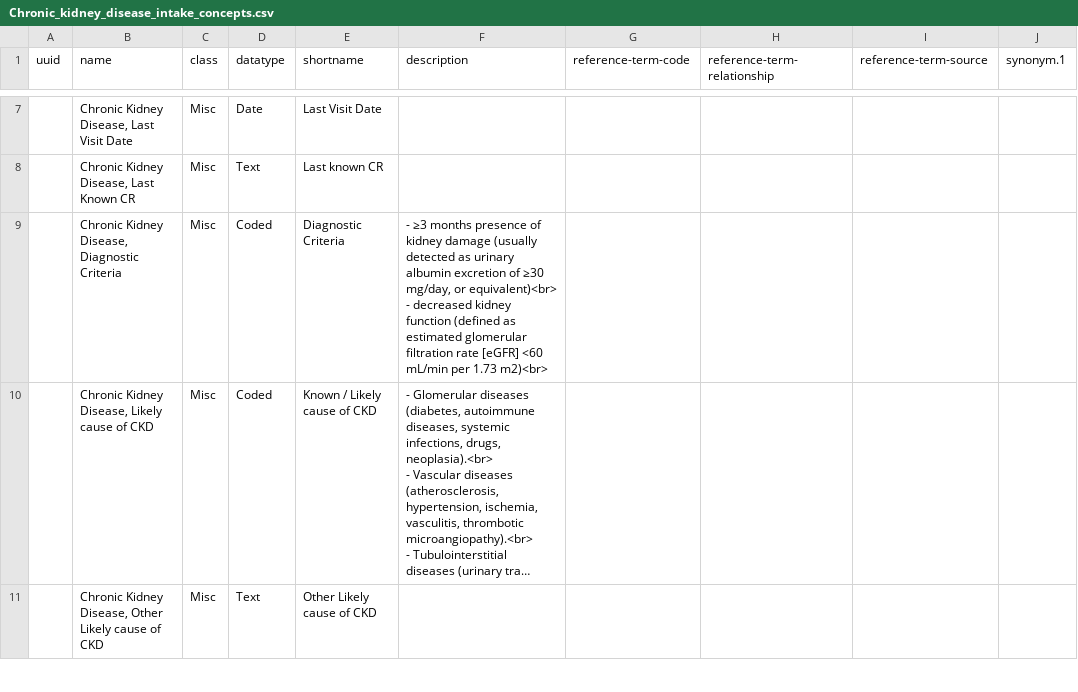
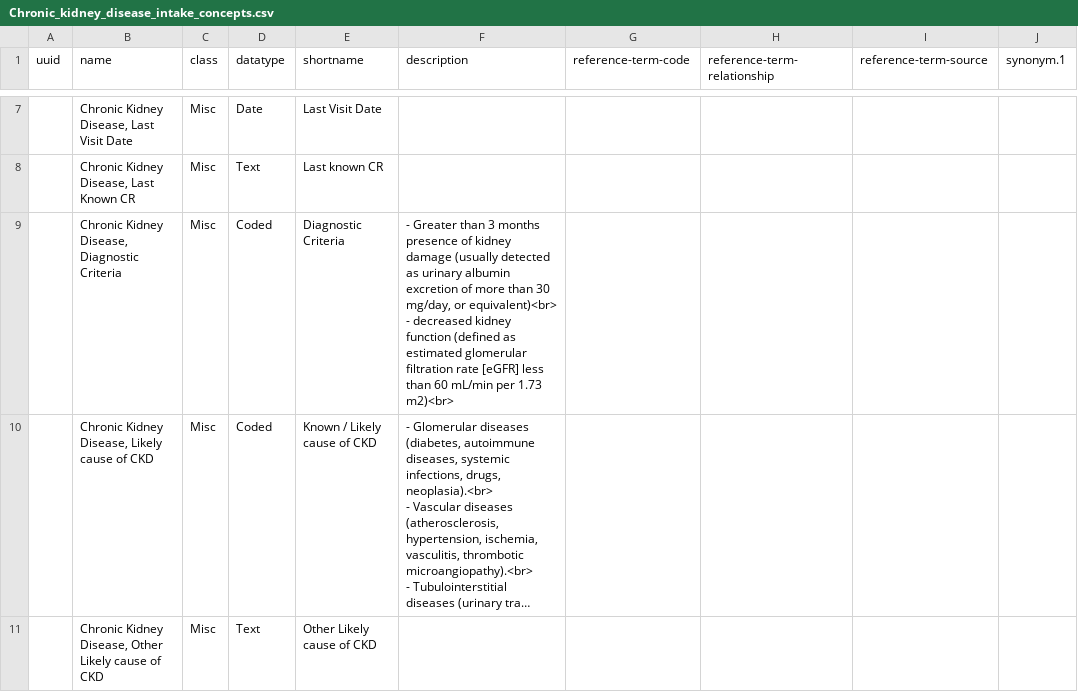
Before and after one commit to Bahmni/default-config, a CSV file: openmrs/templates/Chronic_kidney_disease_intake_concepts.csv, drawn as a sheet; only a part is shown, gaps mark what is left out; long unchanged cells end in …; ↵ is a line break in a cell; the diff names each change by its address in the sheet, - before the commit and + after, or states it on an @@ line.

```diff
--- a/openmrs/templates/Chronic_kidney_disease_intake_concepts.csv
+++ b/openmrs/templates/Chronic_kidney_disease_intake_concepts.csv
-F9 (description): - ≥3 months presence of kidney damage (usually detected as urinary albumin excretion of ≥30 mg/day, or equivalent)<br> ↵ - decreased kidney function (defined as estimated glomerular filtration rate [eGFR] <60 mL/min per…
+F9 (description): - Greater than 3 months presence of kidney damage (usually detected as urinary albumin excretion of more than 30 mg/day, or equivalent)<br> ↵ - decreased kidney function (defined as estimated glomerular filtration rate [eGFR] less than 60 mL/min per…
```
Also changed, not shown: openmrs/templates/Chronic_kidney_disease_progress_concepts.csv, openmrs/templates/Congestive_heart_failure_progress_concepts.csv, 30 other files.
